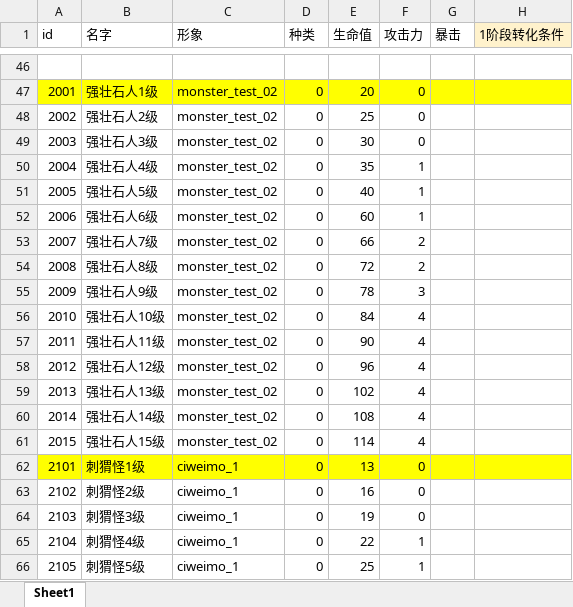
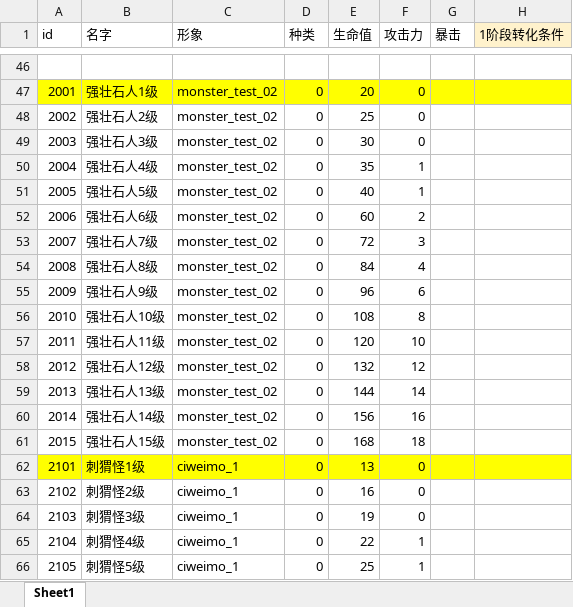
Before and after one commit to heizmoon/MagicPlay, an Excel workbook: Client/Assets/Data/MonsterType.xlsx, sheet Sheet1, drawn as a sheet; only a part is shown, gaps mark what is left out; values as stored, in another font and other column widths than the file's, no borders; the diff covers the shown part only; the diff names each change by its address in the sheet, - before the commit and + after, or states it on an @@ line.

```diff
--- a/Client/Assets/Data/MonsterType.xlsx (sheet Sheet1)
+++ b/Client/Assets/Data/MonsterType.xlsx (sheet Sheet1)
-F52 (攻击力): 1
+F52 (攻击力): 2
-E53 (生命值): 66
+E53 (生命值): 72
-F53 (攻击力): 2
+F53 (攻击力): 3
-E54 (生命值): 72
+E54 (生命值): 84
-F54 (攻击力): 2
+F54 (攻击力): 4
-E55 (生命值): 78
+E55 (生命值): 96
-F55 (攻击力): 3
+F55 (攻击力): 6
-E56 (生命值): 84
+E56 (生命值): 108
-F56 (攻击力): 4
+F56 (攻击力): 8
-E57 (生命值): 90
+E57 (生命值): 120
-F57 (攻击力): 4
+F57 (攻击力): 10
-E58 (生命值): 96
+E58 (生命值): 132
-F58 (攻击力): 4
+F58 (攻击力): 12
-E59 (生命值): 102
+E59 (生命值): 144
-F59 (攻击力): 4
+F59 (攻击力): 14
-E60 (生命值): 108
+E60 (生命值): 156
-F60 (攻击力): 4
+F60 (攻击力): 16
-E61 (生命值): 114
+E61 (生命值): 168
-F61 (攻击力): 4
+F61 (攻击力): 18
```
Also changed, not shown: 95 edited cells elsewhere in this sheet, 1 other file.
